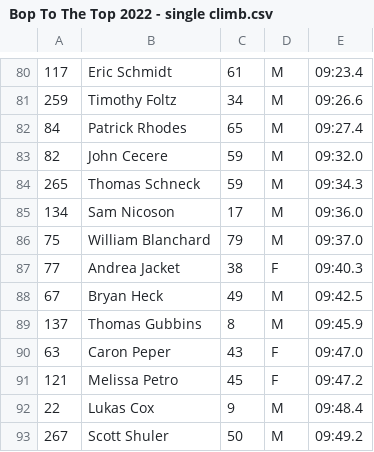
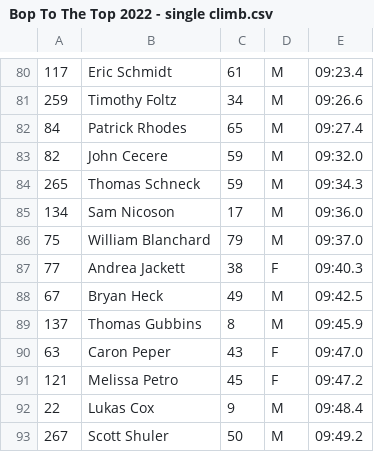
Before and after one commit to davidhanley/ScoringGo, a CSV file: data/Bop To The Top 2022 - single climb.csv, drawn as a sheet; only a part is shown, gaps mark what is left out.

Commit message:
fixed andrea

```diff
--- a/data/Bop To The Top 2022 - single climb.csv
+++ b/data/Bop To The Top 2022 - single climb.csv
@@ -86,3 +86,3 @@
 75,William Blanchard,79,M,09:37.0
-77,Andrea Jacket,38,F,09:40.3
+77,Andrea Jackett,38,F,09:40.3
 67,Bryan Heck,49,M,09:42.5
```
Also changed, not shown: 1 other file.
